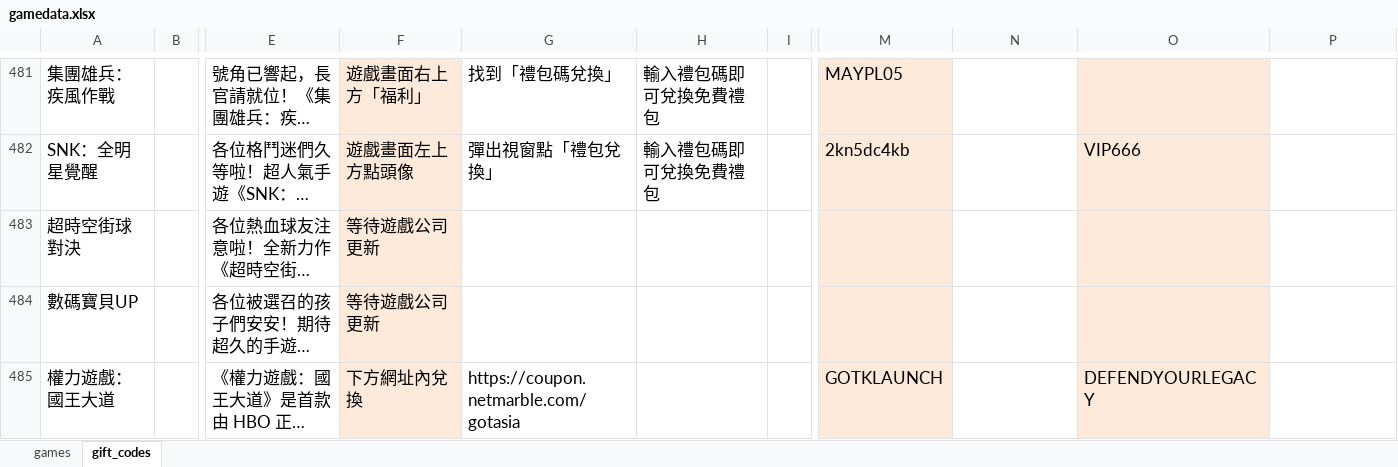
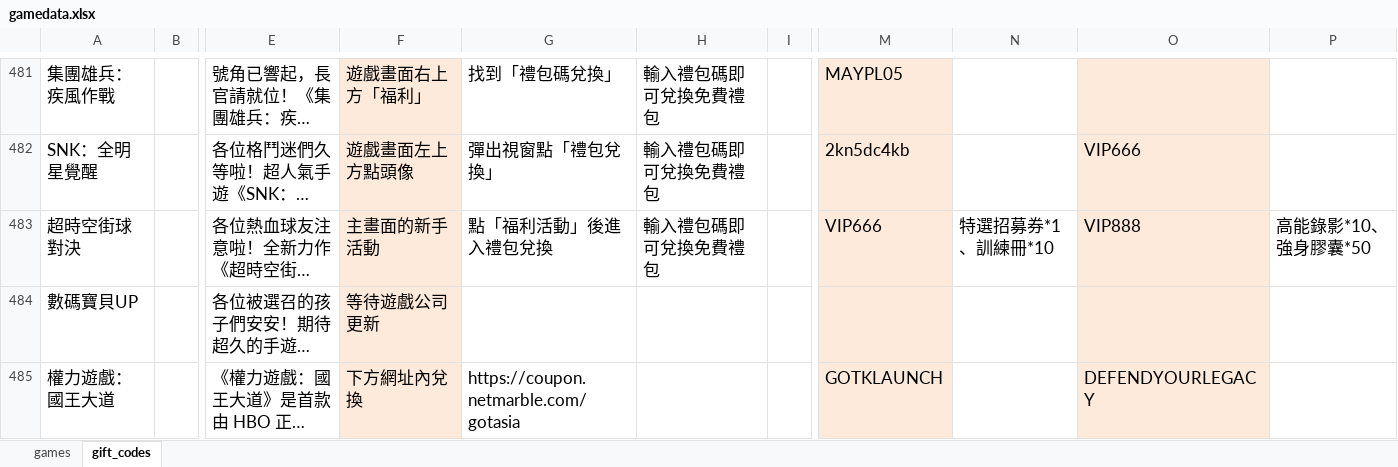
Before and after one commit to diva3322/SSBuy-web, an Excel workbook: detail_giftcode/data/gamedata.xlsx, sheet gift_codes, drawn as a sheet; only a part is shown, gaps mark what is left out; long unchanged cells end in …; values as stored, in another font and other column widths than the file's, no borders; the diff names each change by its address in the sheet, - before the commit and + after, or states it on an @@ line.

```diff
--- a/detail_giftcode/data/gamedata.xlsx (sheet gift_codes)
+++ b/detail_giftcode/data/gamedata.xlsx (sheet gift_codes)
-F483: 等待遊戲公司更新
+F483: 主畫面的新手活動
-G483: (empty)
+G483: 點「福利活動」後進入禮包兌換
-H483: (empty)
+H483: 輸入禮包碼即可兌換免費禮包
-M483: (empty)
+M483: VIP666
-N483: (empty)
+N483: 特選招募券*1、訓練冊*10
-O483: (empty)
+O483: VIP888
-P483: (empty)
+P483: 高能錄影*10、強身膠囊*50
```
Also changed, not shown: 2 other files.
